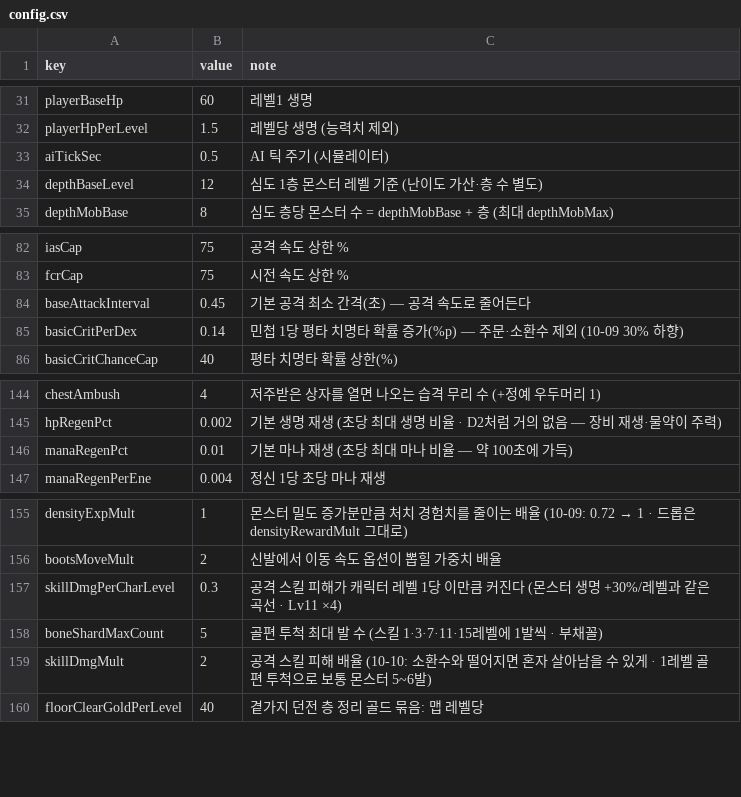
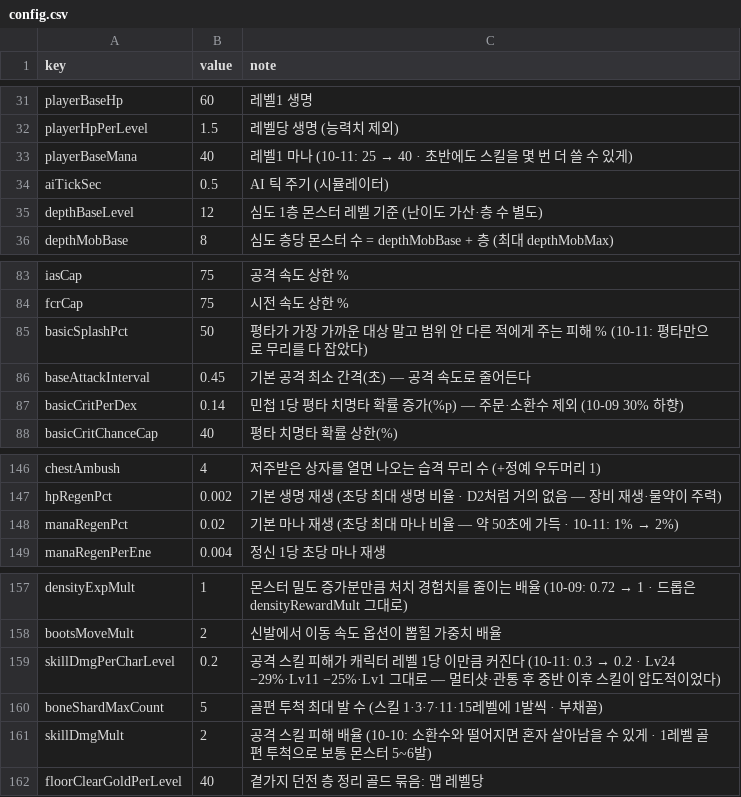
Before and after one commit to mogoshop/catch-and-keep, a CSV file: data/config.csv, drawn as a sheet; only a part is shown, gaps mark what is left out.

```diff
--- a/data/config.csv
+++ b/data/config.csv
@@ -32,2 +32,3 @@ playerBaseHp,60,레벨1 생명
 playerHpPerLevel,1.5,레벨당 생명 (능력치 제외)
+playerBaseMana,40,레벨1 마나 (10-11: 25 → 40 · 초반에도 스킬을 몇 번 더 쓸 수 있게)
 aiTickSec,0.5,AI 틱 주기 (시뮬레이터)
@@ -83,2 +84,3 @@ iasCap,75,공격 속도 상한 %
 fcrCap,75,시전 속도 상한 %
+basicSplashPct,50,평타가 가장 가까운 대상 말고 범위 안 다른 적에게 주는 피해 % (10-11: 평타만으로 무리를 다 잡았다)
 baseAttackInterval,0.45,기본 공격 최소 간격(초) — 공격 속도로 줄어든다
@@ -145,3 +147,3 @@ chestAmbush,4,저주받은 상자를 열면 나오는 습격 무리 수 (+정예
 hpRegenPct,0.002,기본 생명 재생 (초당 최대 생명 비율 · D2처럼 거의 없음 — 장비 재생·물약이 주력)
-manaRegenPct,0.01,기본 마나 재생 (초당 최대 마나 비율 — 약 100초에 가득)
+manaRegenPct,0.02,기본 마나 재생 (초당 최대 마나 비율 — 약 50초에 가득 · 10-11: 1% → 2%)
 manaRegenPerEne,0.004,정신 1당 초당 마나 재생
@@ -156,3 +158,3 @@ densityExpMult,1,몬스터 밀도 증가분만큼 처치 경험치를 줄이는
 bootsMoveMult,2,신발에서 이동 속도 옵션이 뽑힐 가중치 배율
-skillDmgPerCharLevel,0.3,공격 스킬 피해가 캐릭터 레벨 1당 이만큼 커진다 (몬스터 생명 +30%/레벨과 같은 곡선 · Lv11 ×4)
+skillDmgPerCharLevel,0.2,공격 스킬 피해가 캐릭터 레벨 1당 이만큼 커진다 (10-11: 0.3 → 0.2 · Lv24 −29%·Lv11 −25%·Lv1 그대로 — 멀티샷·관통 후 중반 이후 스킬이 압도적이었다)
 boneShardMaxCount,5,골편 투척 최대 발 수 (스킬 1·3·7·11·15레벨에 1발씩 · 부채꼴)
```
Also changed, not shown: 5 other files.
